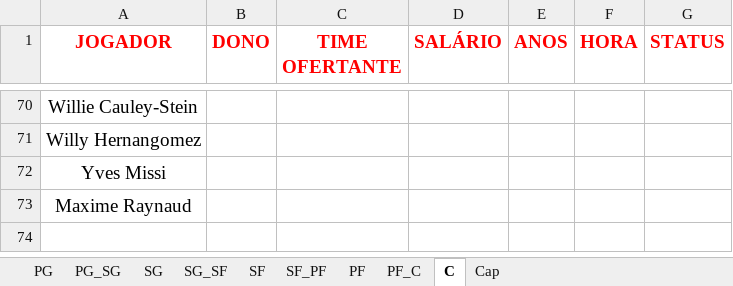
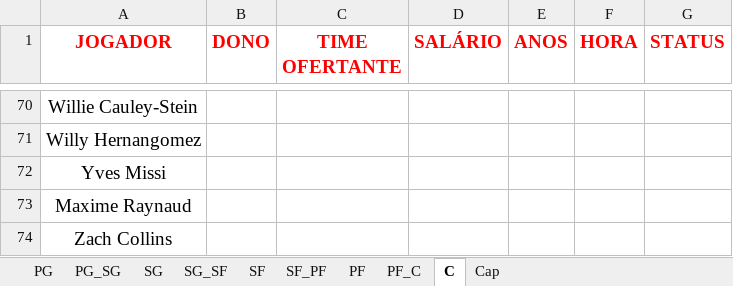
Before and after one commit to filipebrito23/Fantasy, an Excel workbook: Fantasy unificado/Lista.xlsx, sheet C, drawn as a sheet; only a part is shown, gaps mark what is left out; values as stored, in another font and other column widths than the file's, no borders; the diff names each change by its address in the sheet, - before the commit and + after, or states it on an @@ line.

```diff
--- a/Fantasy unificado/Lista.xlsx (sheet C)
+++ b/Fantasy unificado/Lista.xlsx (sheet C)
+row 74: Zach Collins
```
Also changed, not shown: sheet SG, Fantasy unificado/roster.xlsx, 3 other files.
